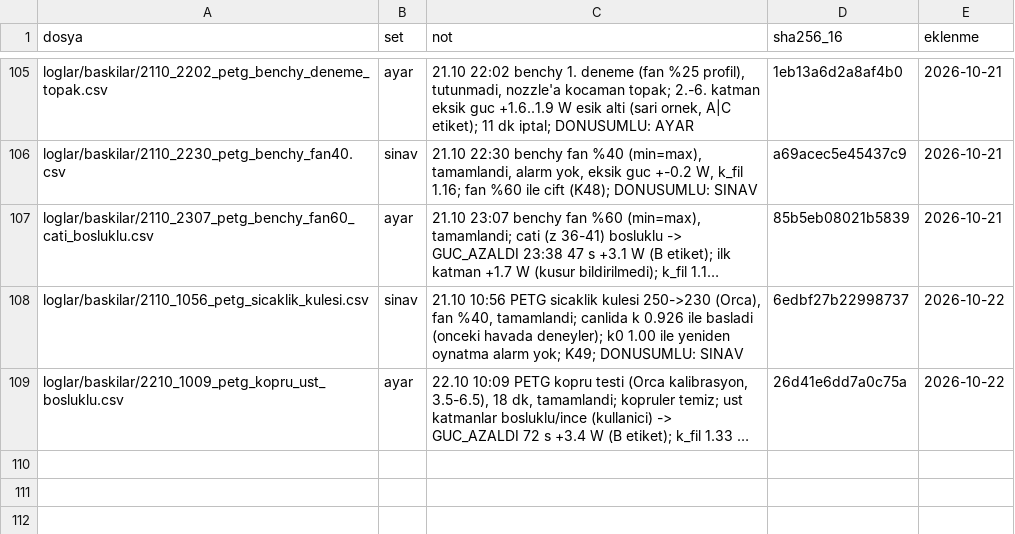
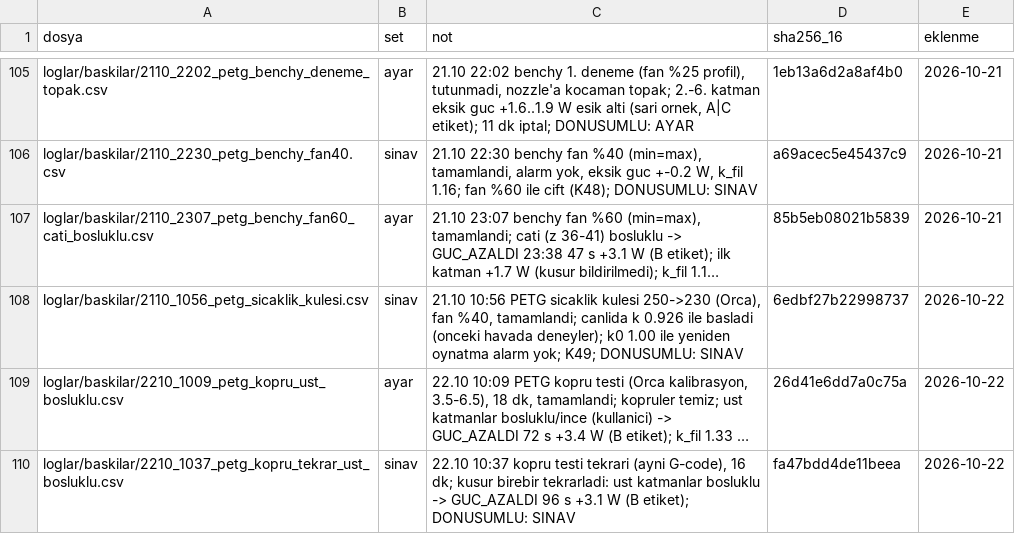
Before and after one commit to batu63562/ender3-hotend-twin, a CSV file: benchmark/setler.csv, drawn as a sheet; only a part is shown, gaps mark what is left out; long unchanged cells end in …; the diff names each change by its address in the sheet, - before the commit and + after, or states it on an @@ line.

```diff
--- a/benchmark/setler.csv
+++ b/benchmark/setler.csv
+row 110: loglar/baskilar/2210_1037_petg_kopru_tekrar_ust_bosluklu.csv | sinav | 22.10 10:37 kopru testi tekrari (ayni G-code), 16 dk; kusur birebir tekrarladi: ust katmanlar bosluklu -> GUC_AZALDI 96 s +3.1 W (B etiket); DONUSUMLU: SINAV | fa47bdd4de11beea | 2026-10-22
```
Also changed, not shown: benchmark/ariza_ornekleri/etiketler.csv.
